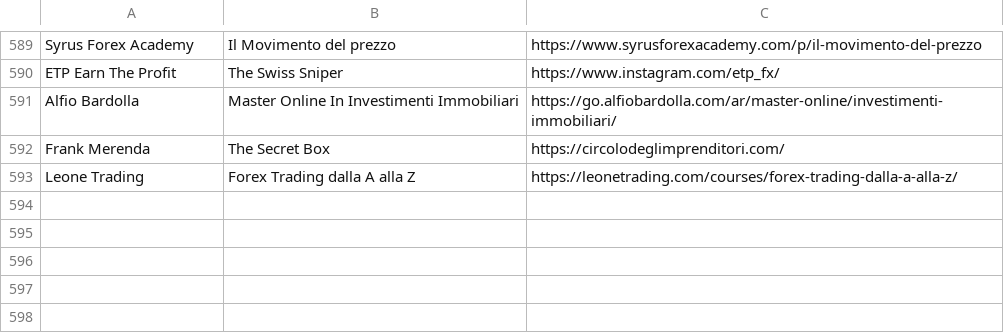
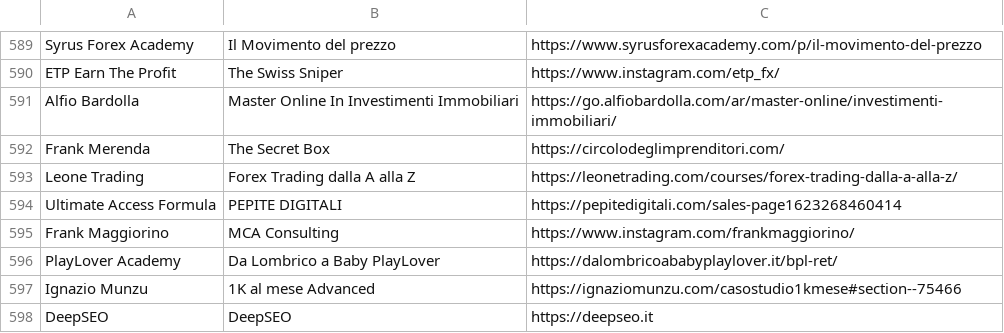
Before and after one commit to dadacaapp/tools, a CSV file: database.csv, drawn as a sheet; only a part is shown, gaps mark what is left out.

Commit message:
Update database.csv

```diff
--- a/database.csv
+++ b/database.csv
@@ -593 +593,6 @@ Frank Merenda; The Secret Box; https://circolodeglimprenditori.com/
 Leone Trading; Forex Trading dalla A alla Z; https://leonetrading.com/courses/forex-trading-dalla-a-alla-z/
+Ultimate Access Formula; PEPITE DIGITALI; https://pepitedigitali.com/sales-page1623268460414
+Frank Maggiorino; MCA Consulting; https://www.instagram.com/frankmaggiorino/
+PlayLover Academy; Da Lombrico a Baby PlayLover; https://dalombricoababyplaylover.it/bpl-ret/
+Ignazio Munzu; 1K al mese Advanced; https://ignaziomunzu.com/casostudio1kmese#section--75466
+DeepSEO ; DeepSEO ; https://deepseo.it
```
